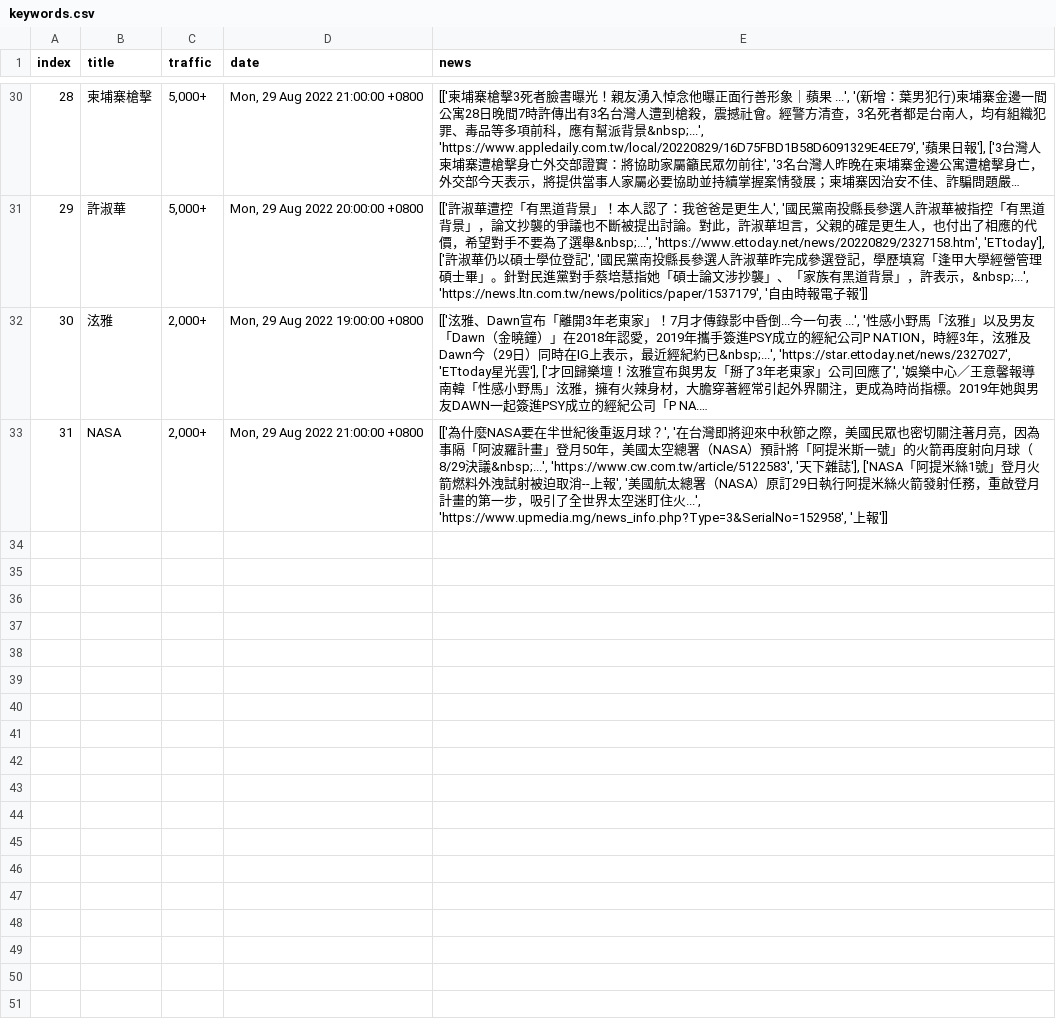
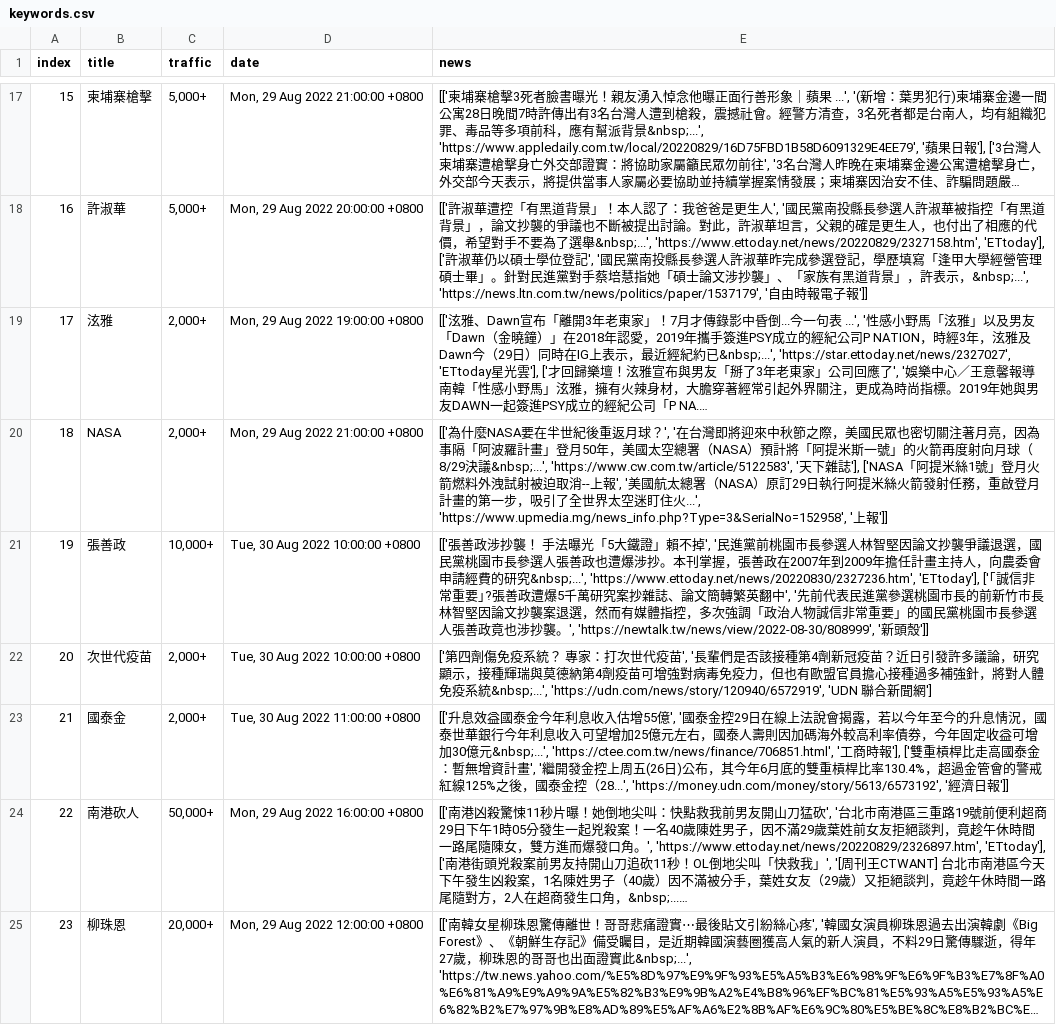
Before and after one commit to rockleona/chitchatter_crawler, a CSV file: output/keywords.csv, drawn as a sheet; only a part is shown, gaps mark what is left out; long unchanged cells end in …; the diff covers the shown part only; the diff names each change by its address in the sheet, - before the commit and + after, or states it on an @@ line.

```diff
--- a/output/keywords.csv
+++ b/output/keywords.csv
@@ column A (index) renumbered between rows 2 and 20 @@
+row 21: 19 | 張善政 | 10,000+ | Tue, 30 Aug 2022 10:00:00 +0800 | [['張善政涉抄襲！ 手法曝光「5大鐵證」賴不掉', '民進黨前桃園市長參選人林智堅因論文抄襲爭議退選，國民黨桃園市長參選人張善政也遭爆涉抄。本刊掌握，張善政在2007年到2009年擔任計畫主持人，向農委會申請經費的研究&nbsp;...', 'https://www.ettoday.net/news/20220830/2327236.htm', 'ETtoday'], ['｢誠信非常重要｣?張善政遭爆5千萬研究案抄雜誌、論文簡轉繁英翻中', '先前代表民進黨參選桃園市長的前新竹市長林智堅因論文抄襲案退選，然而有媒體指控，多次強調「政治人物誠信非常重要」的國民黨桃園市長參選人張善政竟也涉抄襲。', 'https://newtalk.tw/news/view/2022-08-30/808999', '新頭殼']]
+row 22: 20 | 次世代疫苗 | 2,000+ | Tue, 30 Aug 2022 10:00:00 +0800 | ['第四劑傷免疫系統？ 專家：打次世代疫苗', '長輩們是否該接種第4劑新冠疫苗？近日引發許多議論，研究顯示，接種輝瑞與莫德納第4劑疫苗可增強對病毒免疫力，但也有歐盟官員擔心接種過多補強針，將對人體免疫系統&nbsp;...', 'https://udn.com/news/story/120940/6572919', 'UDN 聯合新聞網']
+row 23: 21 | 國泰金 | 2,000+ | Tue, 30 Aug 2022 11:00:00 +0800 | [['升息效益國泰金今年利息收入估增55億', '國泰金控29日在線上法說會揭露，若以今年至今的升息情況，國泰世華銀行今年利息收入可望增加25億元左右，國泰人壽則因加碼海外較高利率債券，今年固定收益可增加30億元&nbsp;...', 'https://ctee.com.tw/news/finance/706851.html', '工商時報'], ['雙重槓桿比走高國泰金：暫無增資計畫', '繼開發金控上周五(26日)公布，其今年6月底的雙重槓桿比率130.4%，超過金管會的警戒紅線125%之後，國泰金控（28...', 'https://money.udn.com/money/story/5613/6573192', '經濟日報']]
@@ row 15 moved to row 24: 22 @@
@@ row 16 moved to row 25: 23 @@
```
Also changed, not shown: 10 added rows, 6 removed rows and 5 moved rows elsewhere in this file, 1 other file.
